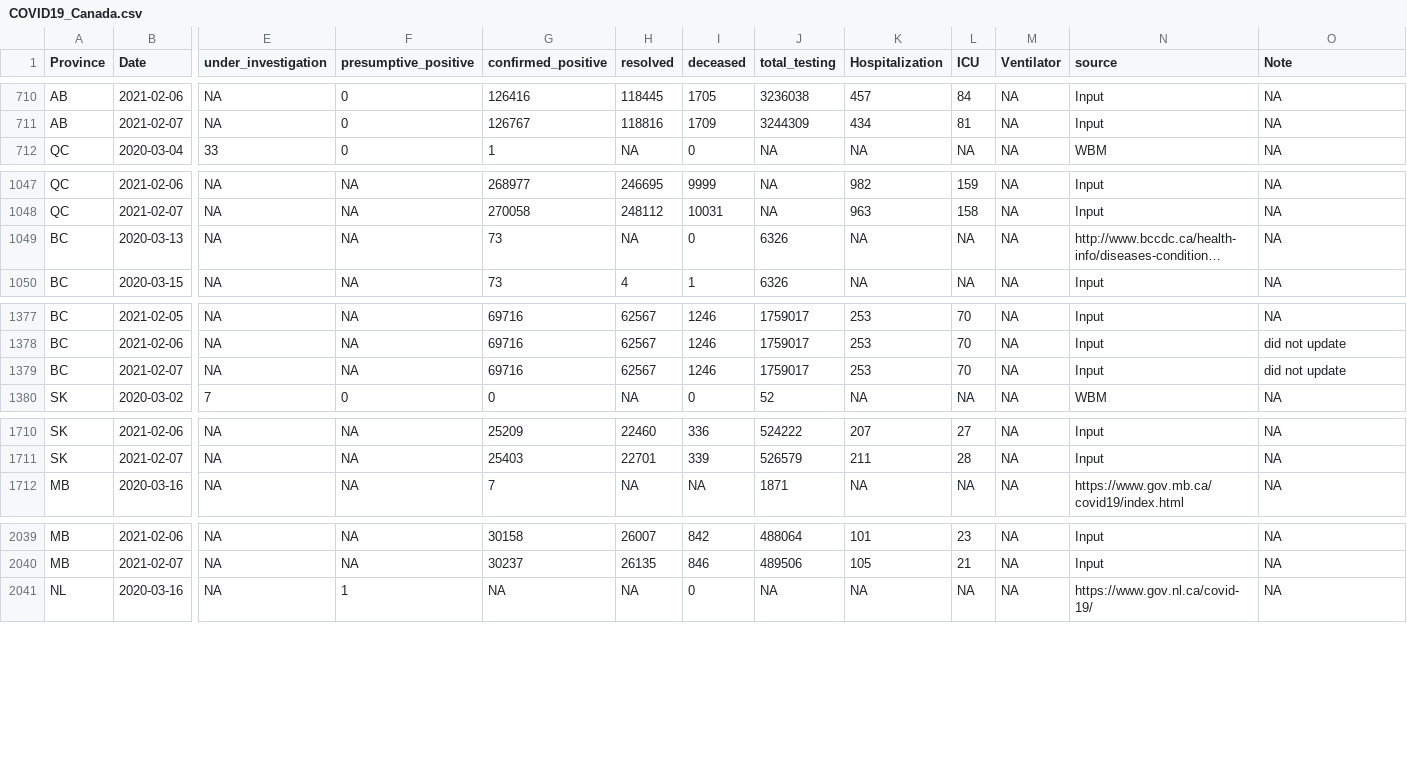
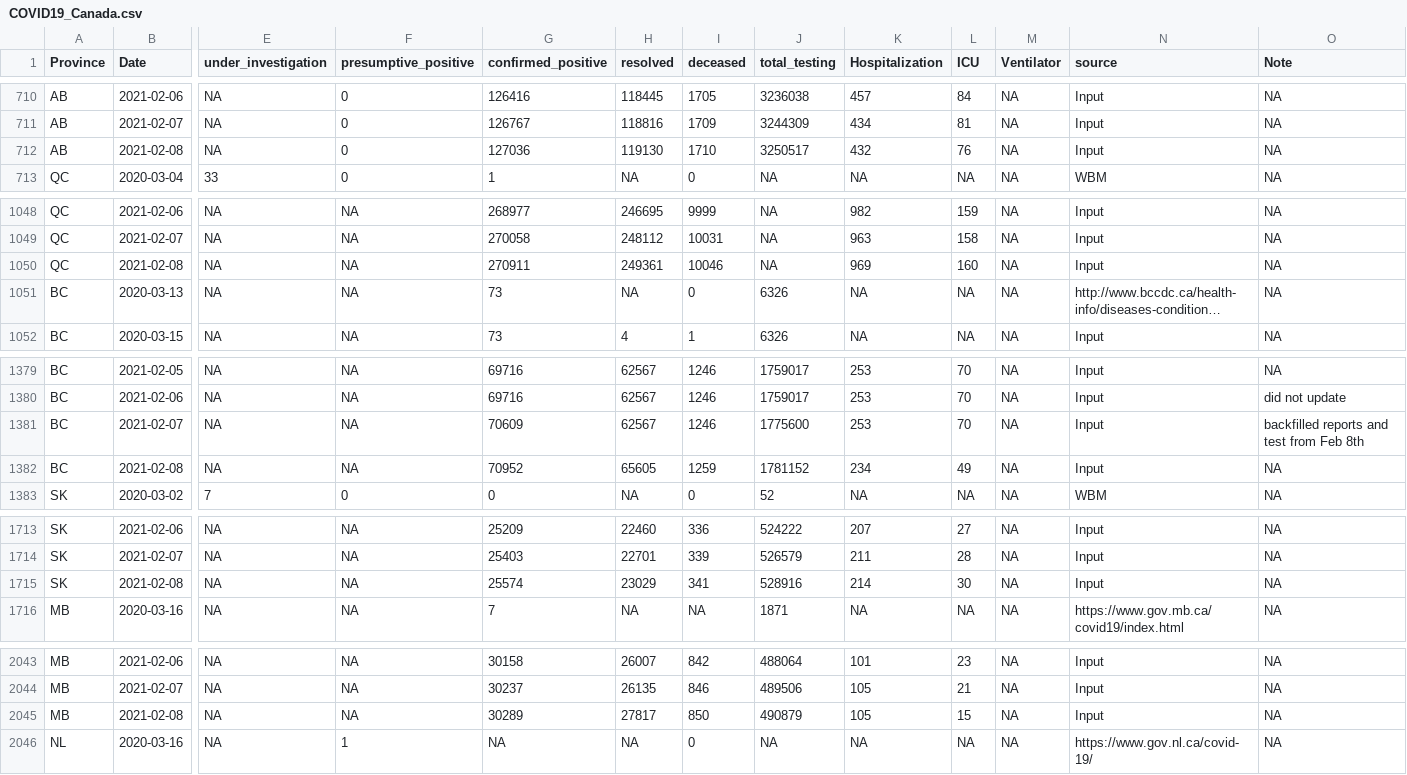
Before and after one commit to wzmli/COVID19-Canada, a CSV file: COVID19_Canada.csv, drawn as a sheet; only a part is shown, gaps mark what is left out; long unchanged cells end in …; addresses are those after the commit; rows hold the shown columns only; the diff covers the shown part only; the diff names each change by its address in the sheet, - before the commit and + after, or states it on an @@ line.

```diff
--- a/COVID19_Canada.csv
+++ b/COVID19_Canada.csv
+row 712: AB | 2021-02-08 | NA | 0 | 127036 | 119130 | 1710 | 3250517 | 432 | 76 | NA | Input | NA
+row 1050: QC | 2021-02-08 | NA | NA | 270911 | 249361 | 10046 | NA | 969 | 160 | NA | Input | NA
-G1381 (confirmed_positive): 69716
+G1381 (confirmed_positive): 70609
-J1381 (total_testing): 1759017
+J1381 (total_testing): 1775600
-O1381 (Note): did not update
+O1381 (Note): backfilled reports and test from Feb 8th
+row 1382: BC | 2021-02-08 | NA | NA | 70952 | 65605 | 1259 | 1781152 | 234 | 49 | NA | Input | NA
+row 1715: SK | 2021-02-08 | NA | NA | 25574 | 23029 | 341 | 528916 | 214 | 30 | NA | Input | NA
+row 2045: MB | 2021-02-08 | NA | NA | 30289 | 27817 | 850 | 490879 | 105 | 15 | NA | Input | NA
```
Also changed, not shown: 7 added rows elsewhere in this file, git_push/clean.Rout.csv, 1 other file.
